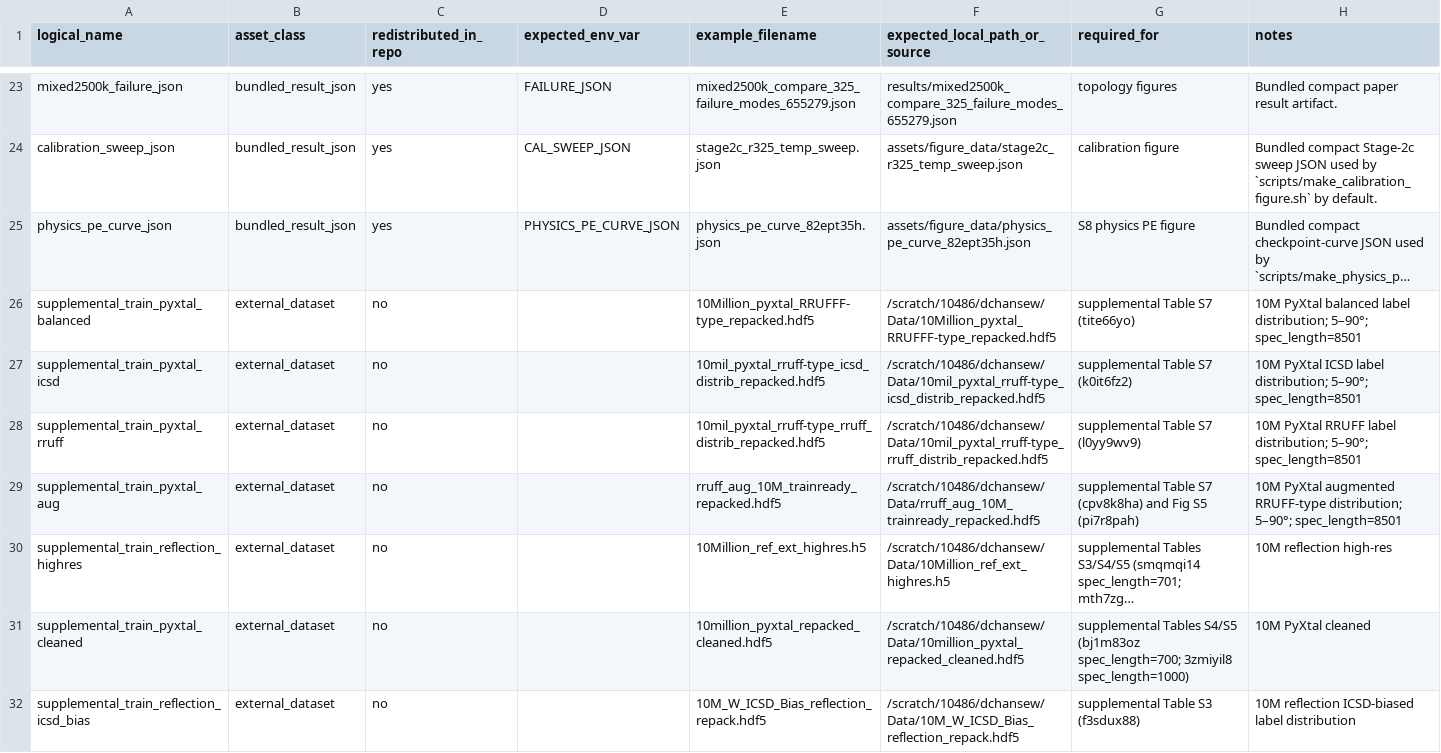
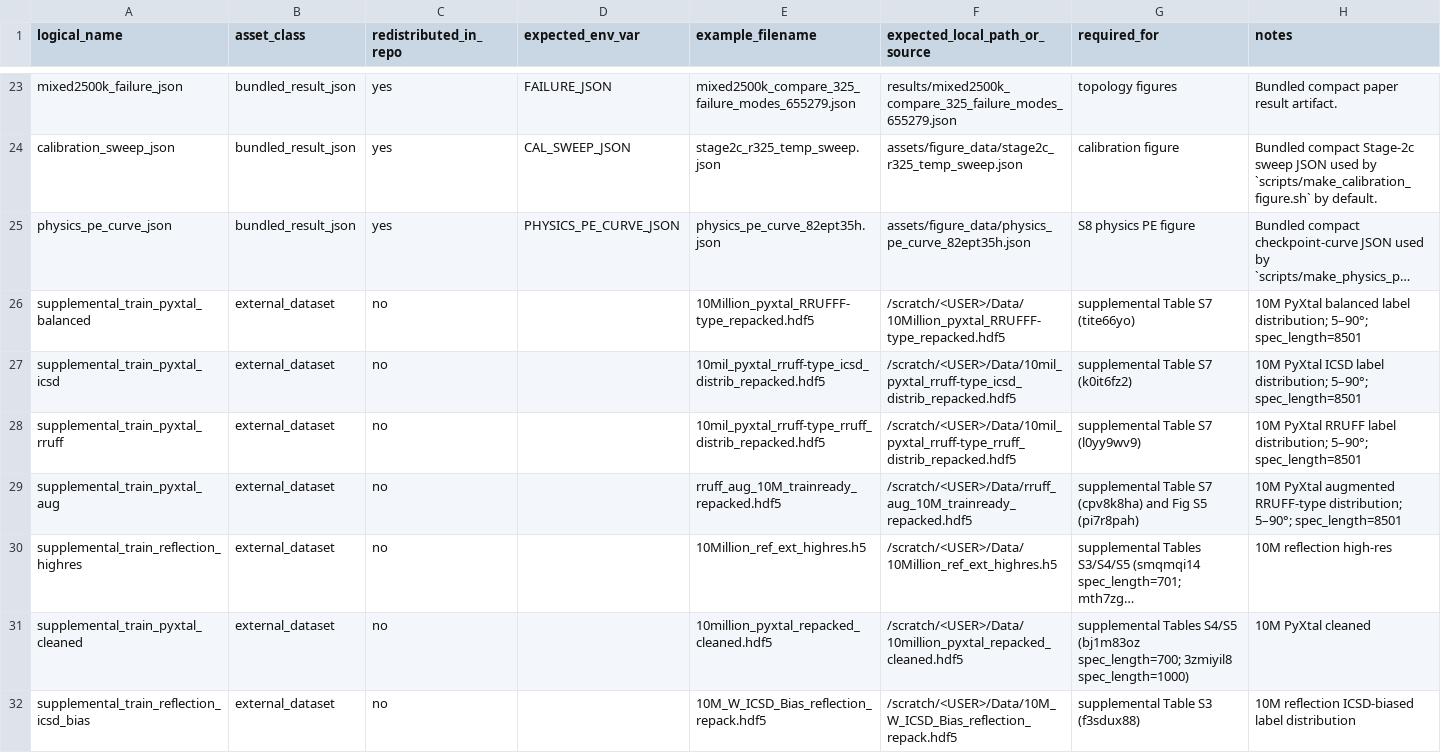
Before and after one commit to scattering/paper-ai-diffraction, a CSV file: reproducibility/dataset_manifest.csv, drawn as a sheet; only a part is shown, gaps mark what is left out; long unchanged cells end in …; the diff covers the shown part only; the diff names each change by its address in the sheet, - before the commit and + after, or states it on an @@ line.

```diff
--- a/reproducibility/dataset_manifest.csv
+++ b/reproducibility/dataset_manifest.csv
-F26 (expected_local_path_or_source): /scratch/10486/dchansew/Data/10Million_pyxtal_RRUFFF-type_repacked.hdf5
+F26 (expected_local_path_or_source): /scratch/<USER>/Data/10Million_pyxtal_RRUFFF-type_repacked.hdf5
-F27 (expected_local_path_or_source): /scratch/10486/dchansew/Data/10mil_pyxtal_rruff-type_icsd_distrib_repacked.hdf5
+F27 (expected_local_path_or_source): /scratch/<USER>/Data/10mil_pyxtal_rruff-type_icsd_distrib_repacked.hdf5
-F28 (expected_local_path_or_source): /scratch/10486/dchansew/Data/10mil_pyxtal_rruff-type_rruff_distrib_repacked.hdf5
+F28 (expected_local_path_or_source): /scratch/<USER>/Data/10mil_pyxtal_rruff-type_rruff_distrib_repacked.hdf5
-F29 (expected_local_path_or_source): /scratch/10486/dchansew/Data/rruff_aug_10M_trainready_repacked.hdf5
+F29 (expected_local_path_or_source): /scratch/<USER>/Data/rruff_aug_10M_trainready_repacked.hdf5
-F30 (expected_local_path_or_source): /scratch/10486/dchansew/Data/10Million_ref_ext_highres.h5
+F30 (expected_local_path_or_source): /scratch/<USER>/Data/10Million_ref_ext_highres.h5
-F31 (expected_local_path_or_source): /scratch/10486/dchansew/Data/10million_pyxtal_repacked_cleaned.hdf5
+F31 (expected_local_path_or_source): /scratch/<USER>/Data/10million_pyxtal_repacked_cleaned.hdf5
-F32 (expected_local_path_or_source): /scratch/10486/dchansew/Data/10M_W_ICSD_Bias_reflection_repack.hdf5
+F32 (expected_local_path_or_source): /scratch/<USER>/Data/10M_W_ICSD_Bias_reflection_repack.hdf5
```
Also changed, not shown: 6 edited cells elsewhere in this file, reproducibility/MANIFEST.csv, reproducibility/checkpoint_manifest.csv, 12 other files.
